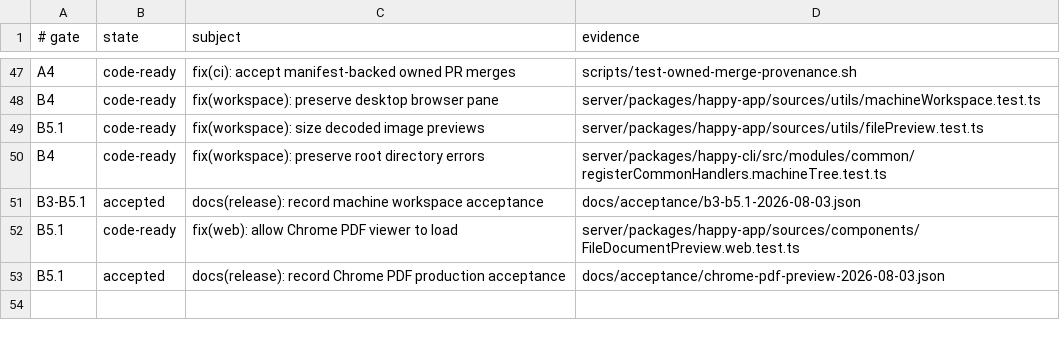
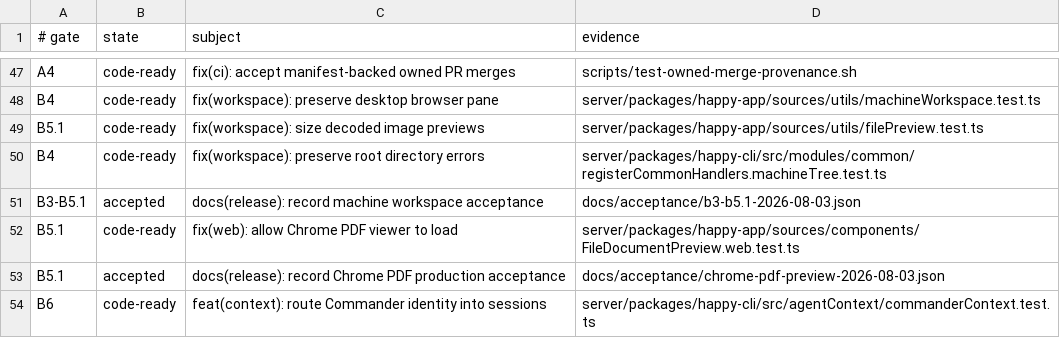
Before and after one commit to NickGuAI/HappyHerd, a TSV file: docs/owned-patches.tsv, drawn as a sheet; only a part is shown, gaps mark what is left out; the diff names each change by its address in the sheet, - before the commit and + after, or states it on an @@ line.

Commit message:
feat(context): route Commander identity into sessions

```diff
--- a/docs/owned-patches.tsv
+++ b/docs/owned-patches.tsv
+row 54: B6 | code-ready | feat(context): route Commander identity into sessions | server/packages/happy-cli/src/agentContext/commanderContext.test.ts
```
Also changed, not shown: 22 other files.
